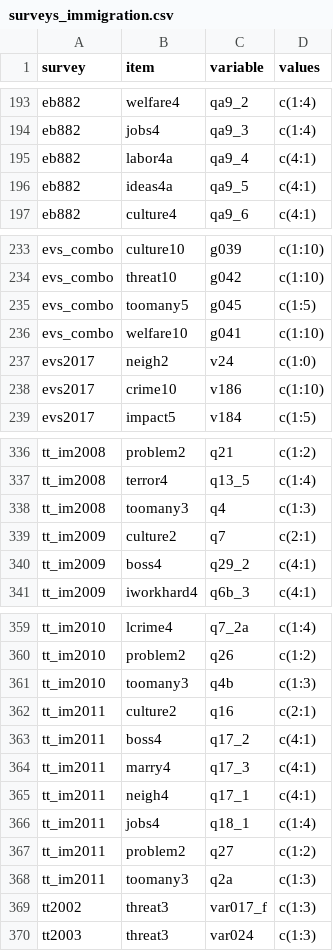
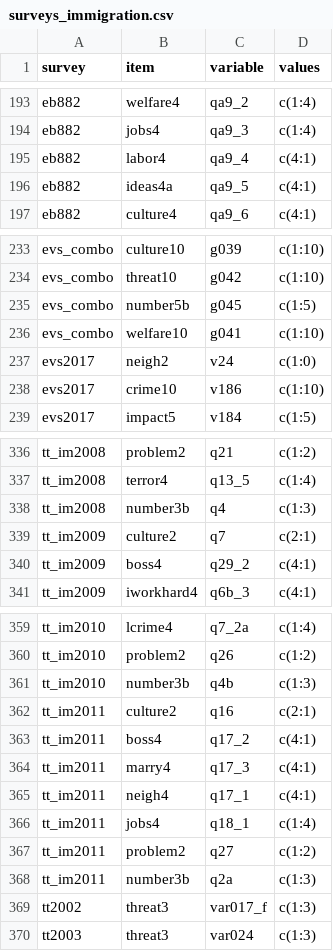
Before and after one commit to fsolt/dcpo_immigration, a CSV file: data-raw/surveys_immigration.csv, drawn as a sheet; only a part is shown, gaps mark what is left out; the diff covers the shown part only.

```diff
--- a/data-raw/surveys_immigration.csv
+++ b/data-raw/surveys_immigration.csv
@@ -194,3 +194,3 @@ eb882,welfare4,qa9_2,c(1:4)
 eb882,jobs4,qa9_3,c(1:4)
-eb882,labor4a,qa9_4,c(4:1)
+eb882,labor4,qa9_4,c(4:1)
 eb882,ideas4a,qa9_5,c(4:1)
@@ -234,3 +234,3 @@ evs_combo,culture10,g039,c(1:10)
 evs_combo,threat10,g042,c(1:10)
-evs_combo,toomany5,g045,c(1:5)
+evs_combo,number5b,g045,c(1:5)
 evs_combo,welfare10,g041,c(1:10)
@@ -337,3 +337,3 @@ tt_im2008,problem2,q21,c(1:2)
 tt_im2008,terror4,q13_5,c(1:4)
-tt_im2008,toomany3,q4,c(1:3)
+tt_im2008,number3b,q4,c(1:3)
 tt_im2009,culture2,q7,c(2:1)
@@ -360,3 +360,3 @@ tt_im2010,lcrime4,q7_2a,c(1:4)
 tt_im2010,problem2,q26,c(1:2)
-tt_im2010,toomany3,q4b,c(1:3)
+tt_im2010,number3b,q4b,c(1:3)
 tt_im2011,culture2,q16,c(2:1)
@@ -367,3 +367,3 @@ tt_im2011,jobs4,q18_1,c(1:4)
 tt_im2011,problem2,q27,c(1:2)
-tt_im2011,toomany3,q2a,c(1:3)
+tt_im2011,number3b,q2a,c(1:3)
 tt2002,threat3,var017_f,c(1:3)
```
Also changed, not shown: 16 edited cells elsewhere in this file, 1 other file.
